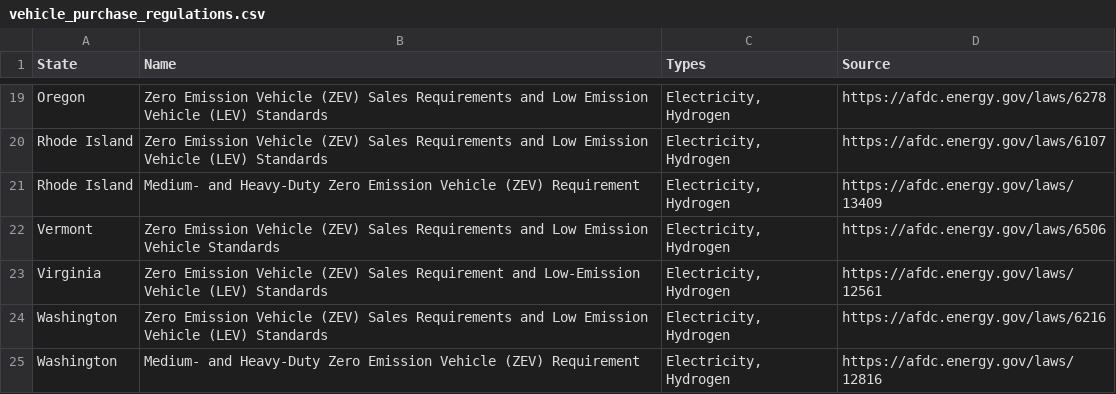
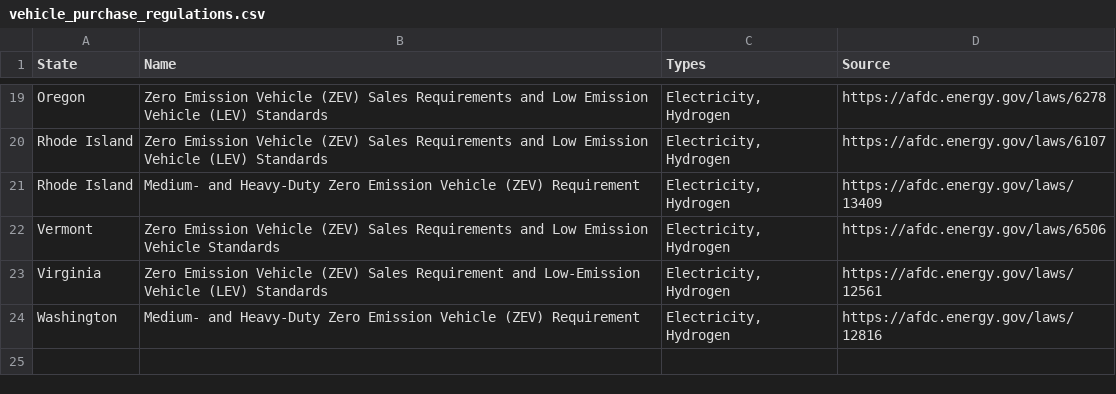
Before and after one commit to mcsc-impact-climate/Geo-TIDE-backend, a CSV file: data/incentives_and_regulations/state_level/vehicle_purchase_regulations.csv, drawn as a sheet; only a part is shown, gaps mark what is left out.

```diff
--- a/data/incentives_and_regulations/state_level/vehicle_purchase_regulations.csv
+++ b/data/incentives_and_regulations/state_level/vehicle_purchase_regulations.csv
@@ -23,3 +23,2 @@ Vermont,Zero Emission Vehicle (ZEV) Sales Requirements and Low Emission Vehicle
 Virginia,Zero Emission Vehicle (ZEV) Sales Requirement and Low-Emission Vehicle (LEV) Standards,"Electricity, Hydrogen",https://afdc.energy.gov/laws/12561
-Washington,Zero Emission Vehicle (ZEV) Sales Requirements and Low Emission Vehicle (LEV) Standards,"Electricity, Hydrogen",https://afdc.energy.gov/laws/6216
 Washington,Medium- and Heavy-Duty Zero Emission Vehicle (ZEV) Requirement,"Electricity, Hydrogen",https://afdc.energy.gov/laws/12816
```
Also changed, not shown: data/incentives_and_regulations/state_level/infrastructure_incentives.csv, data/incentives_and_regulations/state_level/infrastructure_regulations.csv, 2 other files.
